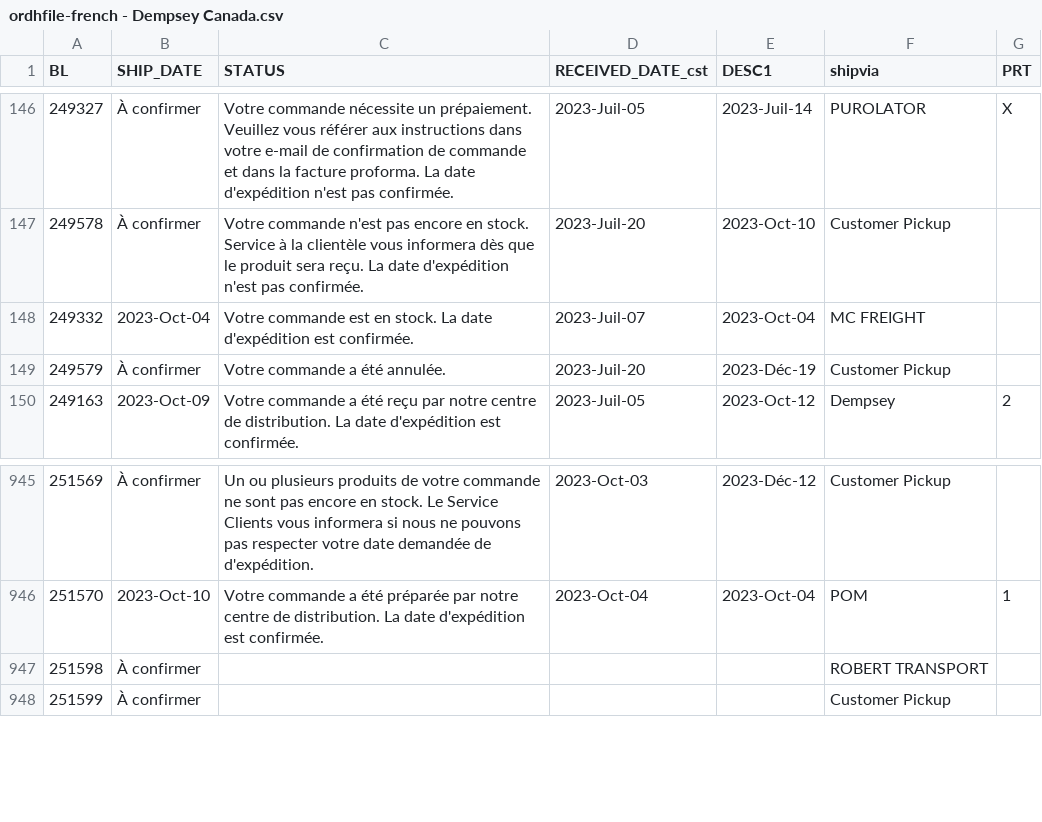
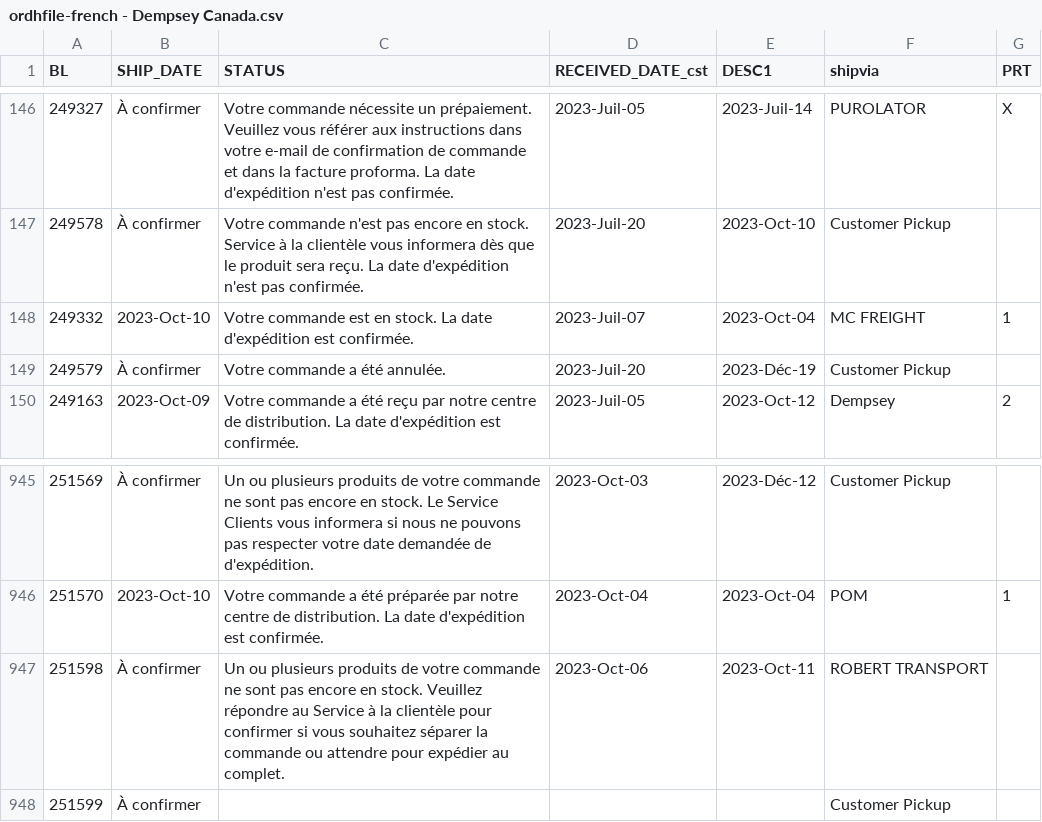
Before and after one commit to dempseysystems/dempseysystems.github.io, a CSV file: ordhfile-french - Dempsey Canada.csv, drawn as a sheet; only a part is shown, gaps mark what is left out.

```diff
--- a/ordhfile-french - Dempsey Canada.csv
+++ b/ordhfile-french - Dempsey Canada.csv
@@ -147,3 +147,3 @@ BL,SHIP_DATE,STATUS,RECEIVED_DATE_cst,DESC1,shipvia,PRT
 249578,À confirmer,Votre commande n'est pas encore en stock. Service à la clientèle vous informera dès que le produit sera reçu. La date d'expédition n'est pas confirmée.,2023-Juil-20,2023-Oct-10,Customer Pickup,
-249332,2023-Oct-04,Votre commande est en stock. La date d'expédition est confirmée.,2023-Juil-07,2023-Oct-04,MC FREIGHT,
+249332,2023-Oct-10,Votre commande est en stock. La date d'expédition est confirmée.,2023-Juil-07,2023-Oct-04,MC FREIGHT,1
 249579,À confirmer,Votre commande a été annulée.,2023-Juil-20,2023-Déc-19,Customer Pickup,
@@ -946,3 +946,3 @@ BL,SHIP_DATE,STATUS,RECEIVED_DATE_cst,DESC1,shipvia,PRT
 251570,2023-Oct-10,Votre commande a été préparée par notre centre de distribution. La date d'expédition est confirmée.,2023-Oct-04,2023-Oct-04,POM,1
-251598,À confirmer,,,,ROBERT TRANSPORT,
+251598,À confirmer,Un ou plusieurs produits de votre commande ne sont pas encore en stock. Veuillez répondre au Service à la clientèle pour confirmer si vous souhaitez séparer la commande ou attendre pour expédier au complet.,2023-Oct-06,2023-Oct-11,ROBERT TRANSPORT,
 251599,À confirmer,,,,Customer Pickup,
```
Also changed, not shown: shipments - Dempsey Canada.csv, 2 other files.
